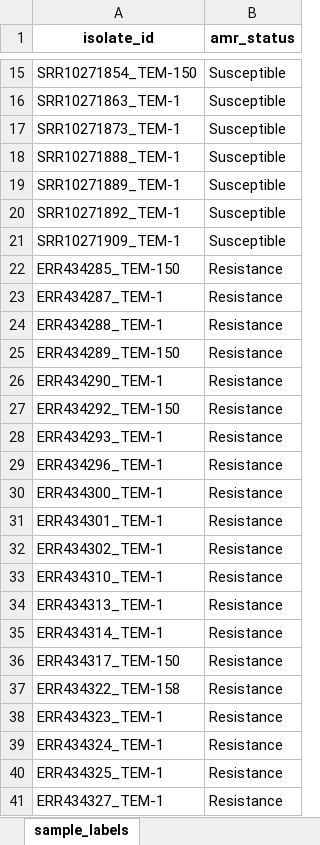
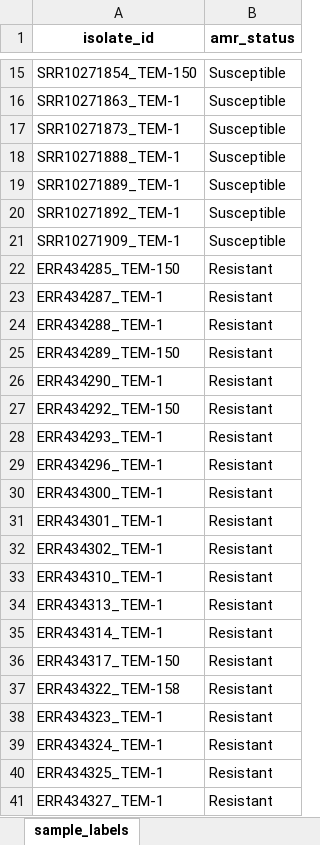
Before and after one commit to juhuvn/vsob4, an Excel workbook: Day4/ecoli_amr.xlsx, sheet sample_labels, drawn as a sheet; only a part is shown, gaps mark what is left out; values as stored, in another font and other column widths than the file's, no borders; the diff names each change by its address in the sheet, - before the commit and + after, or states it on an @@ line.

```diff
--- a/Day4/ecoli_amr.xlsx (sheet sample_labels)
+++ b/Day4/ecoli_amr.xlsx (sheet sample_labels)
-B22:B41 (amr_status): Resistance
+B22:B41 (amr_status): Resistant
```
Also changed, not shown: 1 other file.
